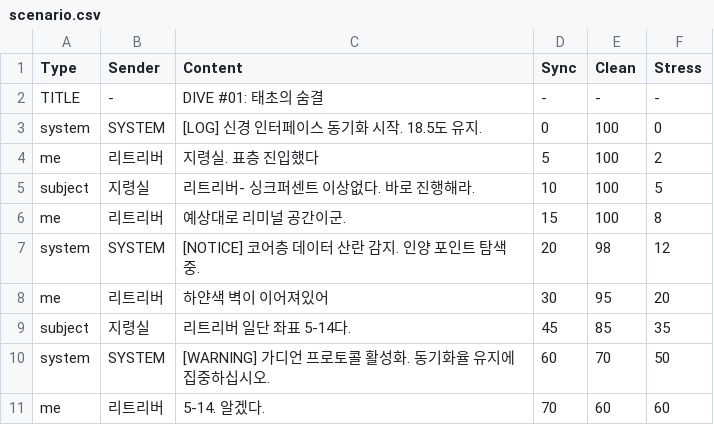
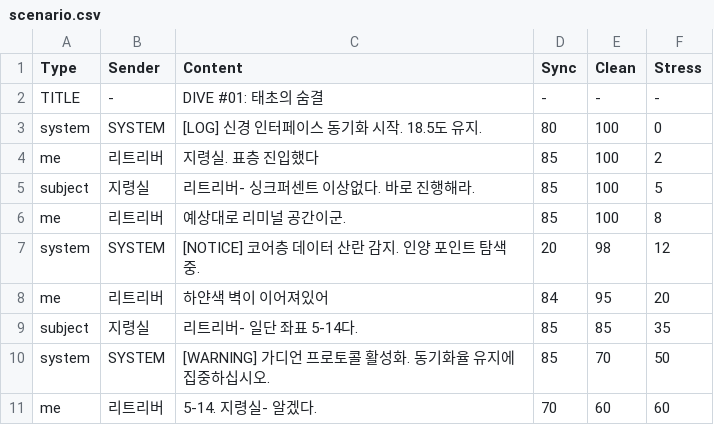
Before and after one commit to miracle205/dreamcatcher, a CSV file: scenario.csv, drawn as a sheet.

Commit message:
Update 05 scenario.csv

```diff
--- a/scenario.csv
+++ b/scenario.csv
@@ -2,10 +2,10 @@ Type,Sender,Content,Sync,Clean,Stress
 TITLE,-,DIVE #01: 태초의 숨결,-,-,-
-system,SYSTEM,[LOG] 신경 인터페이스 동기화 시작. 18.5도 유지.,0,100,0
-me,리트리버,지령실. 표층 진입했다,5,100,2
-subject,지령실,리트리버- 싱크퍼센트 이상없다. 바로 진행해라.,10,100,5
-me,리트리버,예상대로 리미널 공간이군.,15,100,8
+system,SYSTEM,[LOG] 신경 인터페이스 동기화 시작. 18.5도 유지.,80,100,0
+me,리트리버,지령실. 표층 진입했다,85,100,2
+subject,지령실,리트리버- 싱크퍼센트 이상없다. 바로 진행해라.,85,100,5
+me,리트리버,예상대로 리미널 공간이군.,85,100,8
 system,SYSTEM,[NOTICE] 코어층 데이터 산란 감지. 인양 포인트 탐색 중.,20,98,12
-me,리트리버,하얀색 벽이 이어져있어,30,95,20
-subject,지령실,리트리버 일단 좌표 5-14다.,45,85,35
-system,SYSTEM,[WARNING] 가디언 프로토콜 활성화. 동기화율 유지에 집중하십시오.,60,70,50
-me,리트리버,5-14. 알겠다.,70,60,60
+me,리트리버,하얀색 벽이 이어져있어,84,95,20
+subject,지령실,리트리버- 일단 좌표 5-14다.,85,85,35
+system,SYSTEM,[WARNING] 가디언 프로토콜 활성화. 동기화율 유지에 집중하십시오.,85,70,50
+me,리트리버,5-14. 지령실- 알겠다.,70,60,60
```
